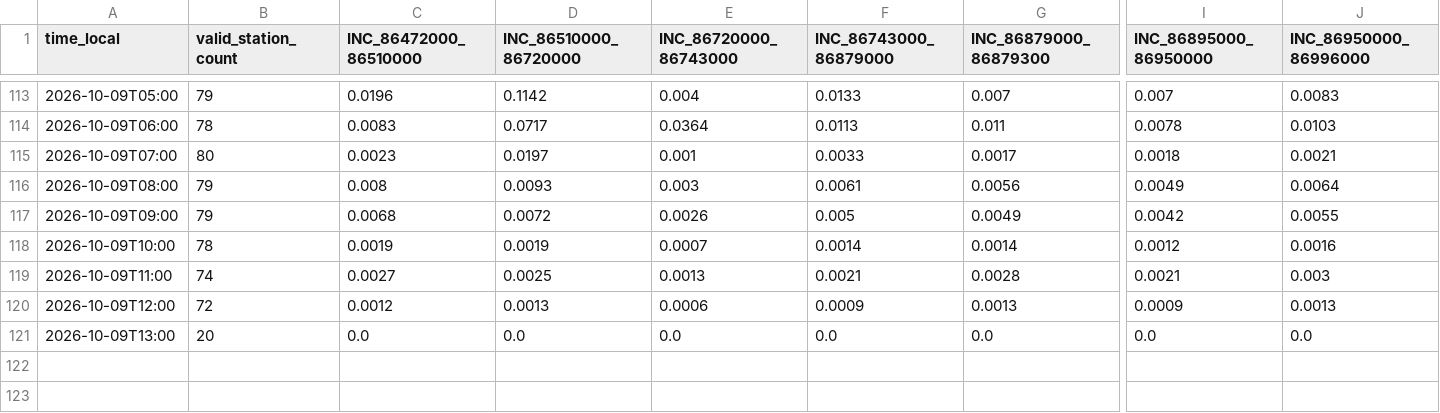
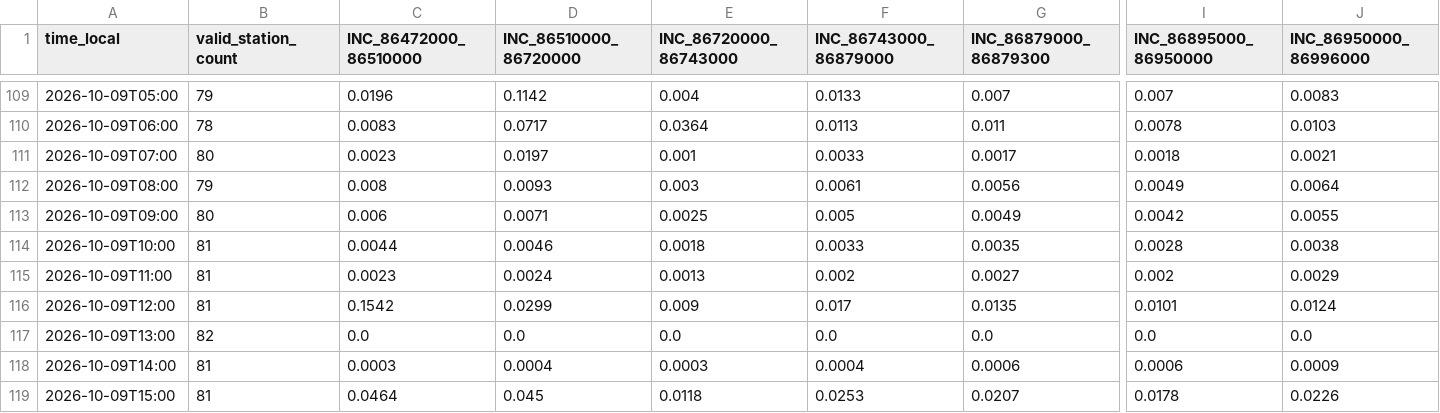
Before and after one commit to julianacarolinoreis/Previne-Taquari-Antas---Redes-Neurais, a CSV file: assets/data/hec_hms_g040_full_basin/whole_basin_observed_rain_hourly.csv, drawn as a sheet; only a part is shown, gaps mark what is left out; addresses are those after the commit; rows hold the shown columns only; the diff covers the shown part only; the diff names each change by its address in the sheet, - before the commit and + after, or states it on an @@ line.

```diff
--- a/assets/data/hec_hms_g040_full_basin/whole_basin_observed_rain_hourly.csv
+++ b/assets/data/hec_hms_g040_full_basin/whole_basin_observed_rain_hourly.csv
-B113 (valid_station_count): 79
+B113 (valid_station_count): 80
-C113 (INC_86472000_86510000): 0.0068
+C113 (INC_86472000_86510000): 0.006
-D113 (INC_86510000_86720000): 0.0072
+D113 (INC_86510000_86720000): 0.0071
-E113 (INC_86720000_86743000): 0.0026
+E113 (INC_86720000_86743000): 0.0025
-B114 (valid_station_count): 78
+B114 (valid_station_count): 81
-C114 (INC_86472000_86510000): 0.0019
+C114 (INC_86472000_86510000): 0.0044
-D114 (INC_86510000_86720000): 0.0019
+D114 (INC_86510000_86720000): 0.0046
-E114 (INC_86720000_86743000): 0.0007
+E114 (INC_86720000_86743000): 0.0018
-F114 (INC_86743000_86879000): 0.0014
+F114 (INC_86743000_86879000): 0.0033
-G114 (INC_86879000_86879300): 0.0014
+G114 (INC_86879000_86879300): 0.0035
-I114 (INC_86895000_86950000): 0.0012
+I114 (INC_86895000_86950000): 0.0028
-J114 (INC_86950000_86996000): 0.0016
+J114 (INC_86950000_86996000): 0.0038
-B115 (valid_station_count): 74
+B115 (valid_station_count): 81
-C115 (INC_86472000_86510000): 0.0027
+C115 (INC_86472000_86510000): 0.0023
-D115 (INC_86510000_86720000): 0.0025
+D115 (INC_86510000_86720000): 0.0024
-F115 (INC_86743000_86879000): 0.0021
+F115 (INC_86743000_86879000): 0.002
-G115 (INC_86879000_86879300): 0.0028
+G115 (INC_86879000_86879300): 0.0027
-I115 (INC_86895000_86950000): 0.0021
+I115 (INC_86895000_86950000): 0.002
-J115 (INC_86950000_86996000): 0.003
+J115 (INC_86950000_86996000): 0.0029
-B116 (valid_station_count): 72
+B116 (valid_station_count): 81
-C116 (INC_86472000_86510000): 0.0012
+C116 (INC_86472000_86510000): 0.1542
-D116 (INC_86510000_86720000): 0.0013
+D116 (INC_86510000_86720000): 0.0299
-E116 (INC_86720000_86743000): 0.0006
+E116 (INC_86720000_86743000): 0.009
-F116 (INC_86743000_86879000): 0.0009
+F116 (INC_86743000_86879000): 0.017
-G116 (INC_86879000_86879300): 0.0013
+G116 (INC_86879000_86879300): 0.0135
-I116 (INC_86895000_86950000): 0.0009
+I116 (INC_86895000_86950000): 0.0101
-J116 (INC_86950000_86996000): 0.0013
+J116 (INC_86950000_86996000): 0.0124
-B117 (valid_station_count): 20
+B117 (valid_station_count): 82
+row 118: 2026-10-09T14:00 | 81 | 0.0003 | 0.0004 | 0.0003 | 0.0004 | 0.0006 | 0.0006 | 0.0009
+row 119: 2026-10-09T15:00 | 81 | 0.0464 | 0.045 | 0.0118 | 0.0253 | 0.0207 | 0.0178 | 0.0226
```
Also changed, not shown: 2 added rows, 4 removed rows and 3 edited cells elsewhere in this file, assets/data/hec_hms_g040_full_basin/whole_basin_ifs_forecast_components_hourly.csv, assets/data/hec_hms_g040_full_basin/whole_basin_ifs_forecast_hourly.csv, 16 other files.
